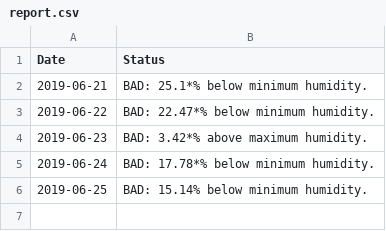
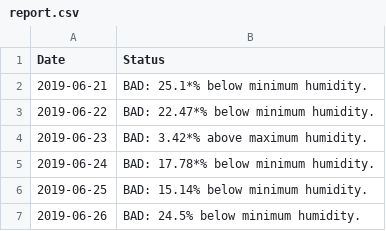
Before and after one commit to usefulmana/IoT---Assignment-I---Green-House-Monitor, a CSV file: report.csv, drawn as a sheet.

Commit message:
Added timers to executable files. Also new report

```diff
--- a/report.csv
+++ b/report.csv
@@ -6 +6,2 @@ Date,Status
 2019-06-25,BAD: 15.14% below minimum humidity.
+2019-06-26,BAD: 24.5% below minimum humidity.
```
Also changed, not shown: daily_report.csv, detailed_data.csv, 8 other files.
